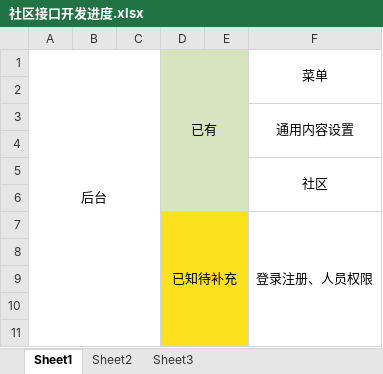
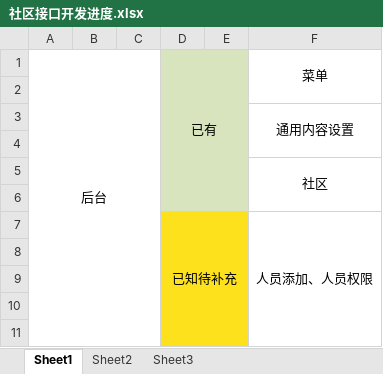
Before and after one commit to private-llq/smart-community, an Excel workbook: 社区接口开发进度.xlsx, sheet Sheet1, drawn as a sheet; only a part is shown; values as stored, in another font and other column widths than the file's, no borders; the diff names each change by its address in the sheet, - before the commit and + after, or states it on an @@ line.

```diff
--- a/社区接口开发进度.xlsx (sheet Sheet1)
+++ b/社区接口开发进度.xlsx (sheet Sheet1)
-F7: 登录注册、人员权限
+F7: 人员添加、人员权限
```
Also changed, not shown: 3 other files.
